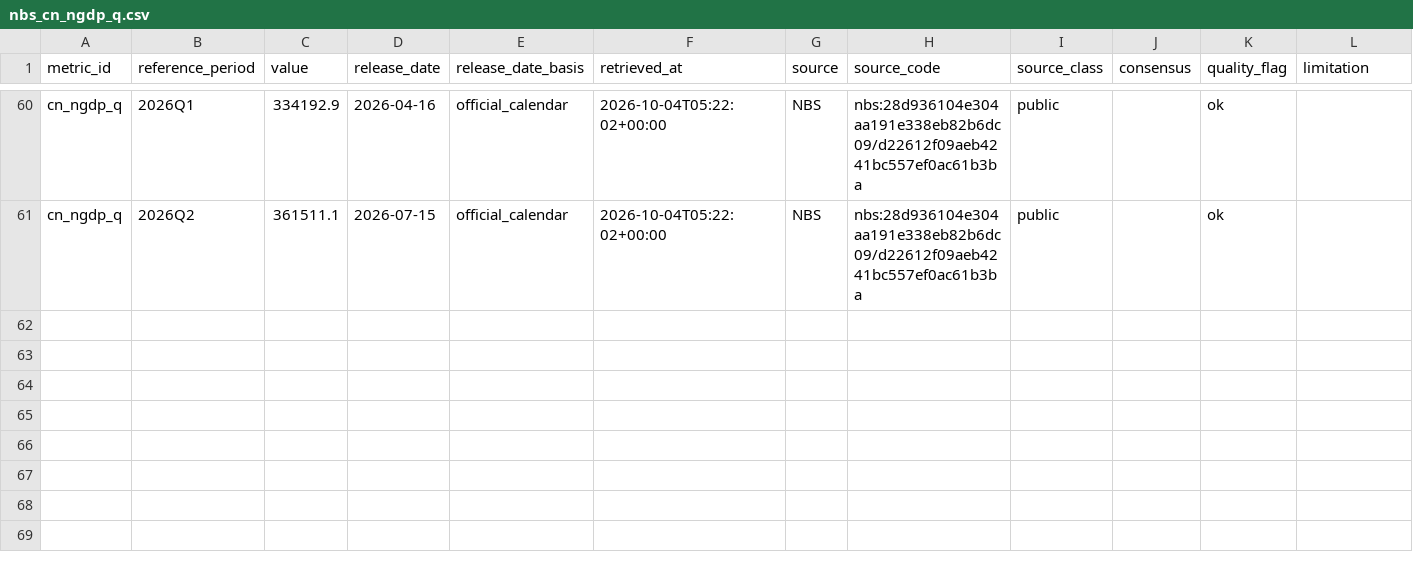
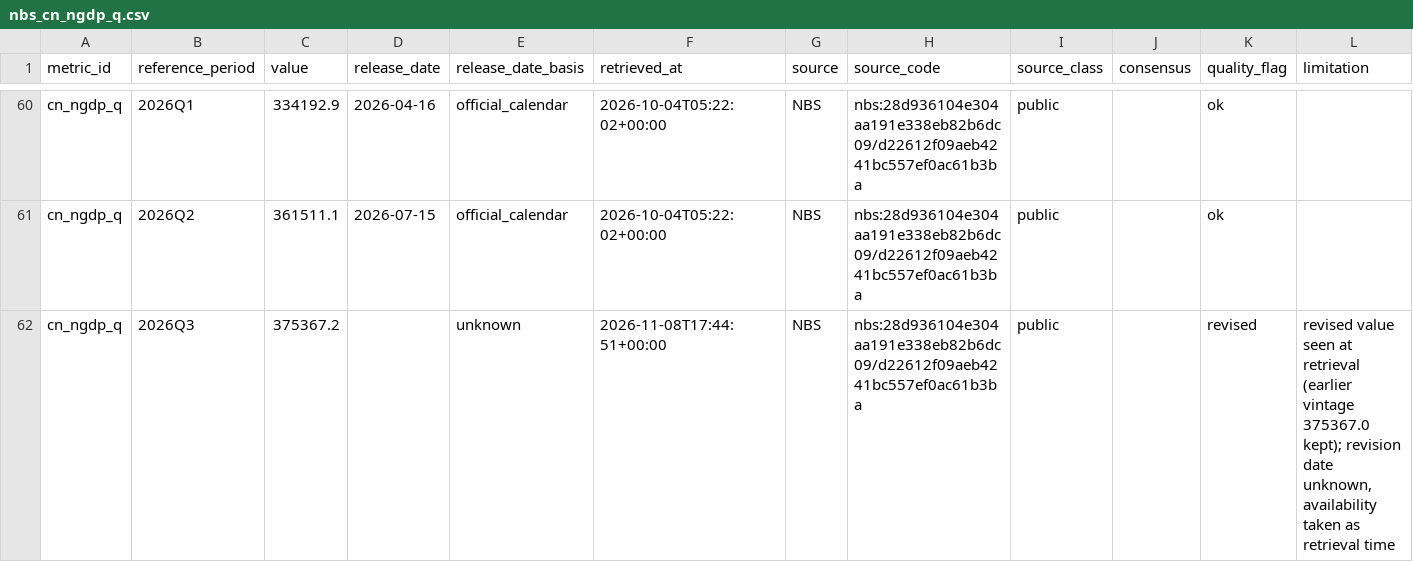
Before and after one commit to tasconyeric-slack/CC-Macro-Analysis-OS-public, a CSV file: data/demo/observations/nbs_cn_ngdp_q.csv, drawn as a sheet; only a part is shown, gaps mark what is left out.

```diff
--- a/data/demo/observations/nbs_cn_ngdp_q.csv
+++ b/data/demo/observations/nbs_cn_ngdp_q.csv
@@ -61 +61,2 @@ cn_ngdp_q,2026Q1,334192.9,2026-04-16,official_calendar,2026-10-04T05:22:02+00:00
 cn_ngdp_q,2026Q2,361511.1,2026-07-15,official_calendar,2026-10-04T05:22:02+00:00,NBS,nbs:28d936104e304aa191e338eb82b6dc09/d22612f09aeb4241bc557ef0ac61b3ba,public,,ok,
+cn_ngdp_q,2026Q3,375367.2,,unknown,2026-11-08T17:44:51+00:00,NBS,nbs:28d936104e304aa191e338eb82b6dc09/d22612f09aeb4241bc557ef0ac61b3ba,public,,revised,"revised value seen at retrieval (earlier vintage 375367.0 kept); revision date unknown, availability taken as retrieval time"
```
Also changed, not shown: 2 other files.
